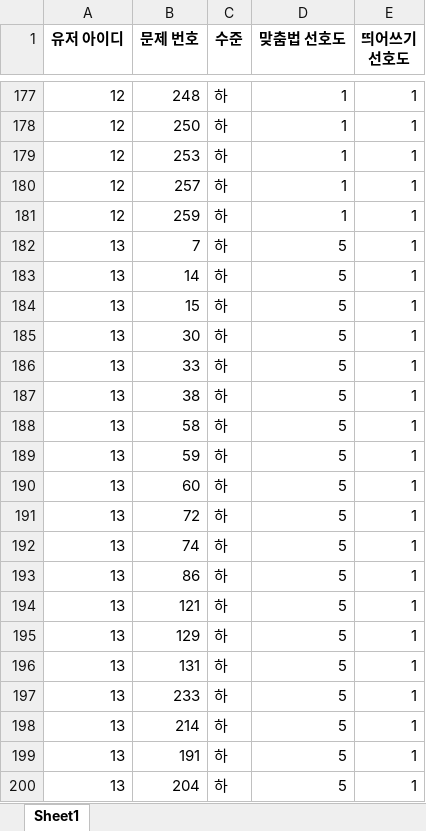
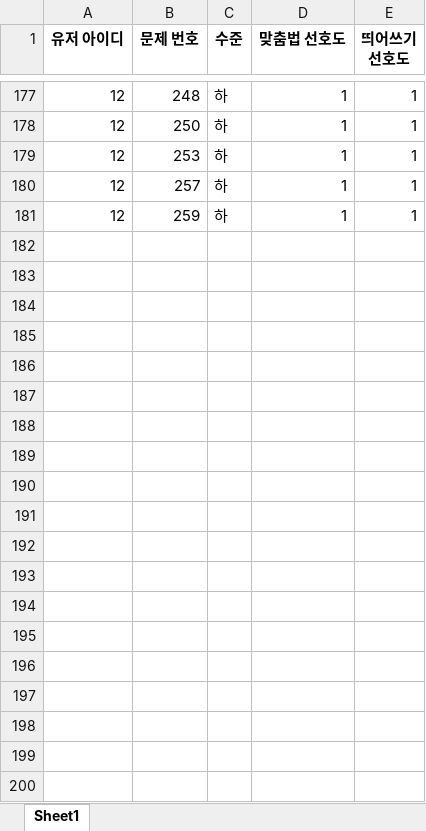
Before and after one commit to minnie98/Woorimal_proto, an Excel workbook: 사용자 정보2.xlsx, sheet Sheet1, drawn as a sheet; only a part is shown, gaps mark what is left out; values as stored, in another font and other column widths than the file's, no borders; the diff covers the shown part only; the diff names each change by its address in the sheet, - before the commit and + after, or states it on an @@ line.

```diff
--- a/사용자 정보2.xlsx (sheet Sheet1)
+++ b/사용자 정보2.xlsx (sheet Sheet1)
-row 182: 13 | 7 | 하 | 5 | 1
-row 183: 13 | 14 | 하 | 5 | 1
-row 184: 13 | 15 | 하 | 5 | 1
-row 185: 13 | 30 | 하 | 5 | 1
-row 186: 13 | 33 | 하 | 5 | 1
-row 187: 13 | 38 | 하 | 5 | 1
-row 188: 13 | 58 | 하 | 5 | 1
-row 189: 13 | 59 | 하 | 5 | 1
-row 190: 13 | 60 | 하 | 5 | 1
-row 191: 13 | 72 | 하 | 5 | 1
-row 192: 13 | 74 | 하 | 5 | 1
-row 193: 13 | 86 | 하 | 5 | 1
-row 194: 13 | 121 | 하 | 5 | 1
-row 195: 13 | 129 | 하 | 5 | 1
-row 196: 13 | 131 | 하 | 5 | 1
-row 197: 13 | 233 | 하 | 5 | 1
-row 198: 13 | 214 | 하 | 5 | 1
-row 199: 13 | 191 | 하 | 5 | 1
-row 200: 13 | 204 | 하 | 5 | 1
```
Also changed, not shown: 10 removed rows elsewhere in this sheet, recommended.xlsx, 1 other file.
